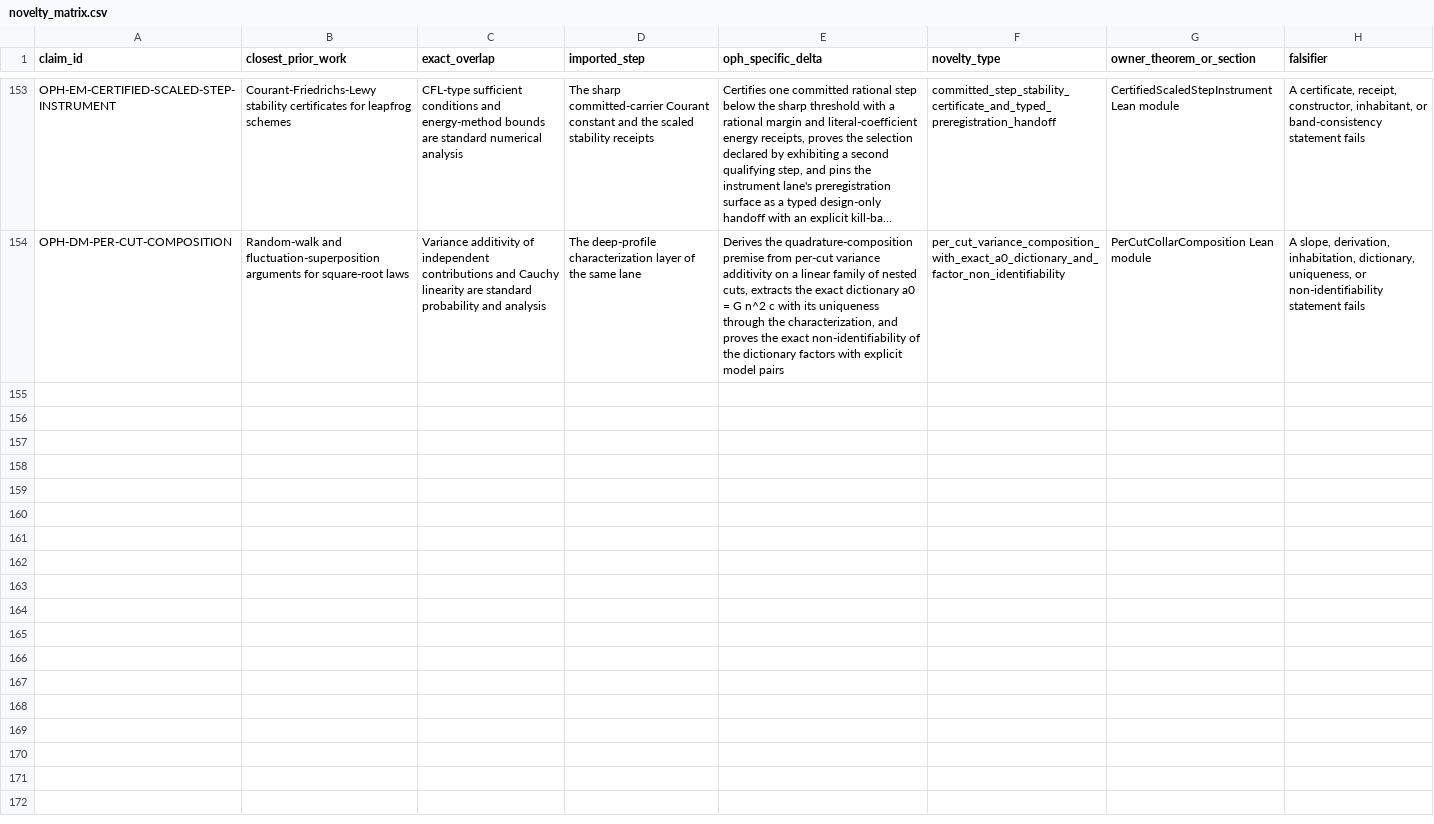
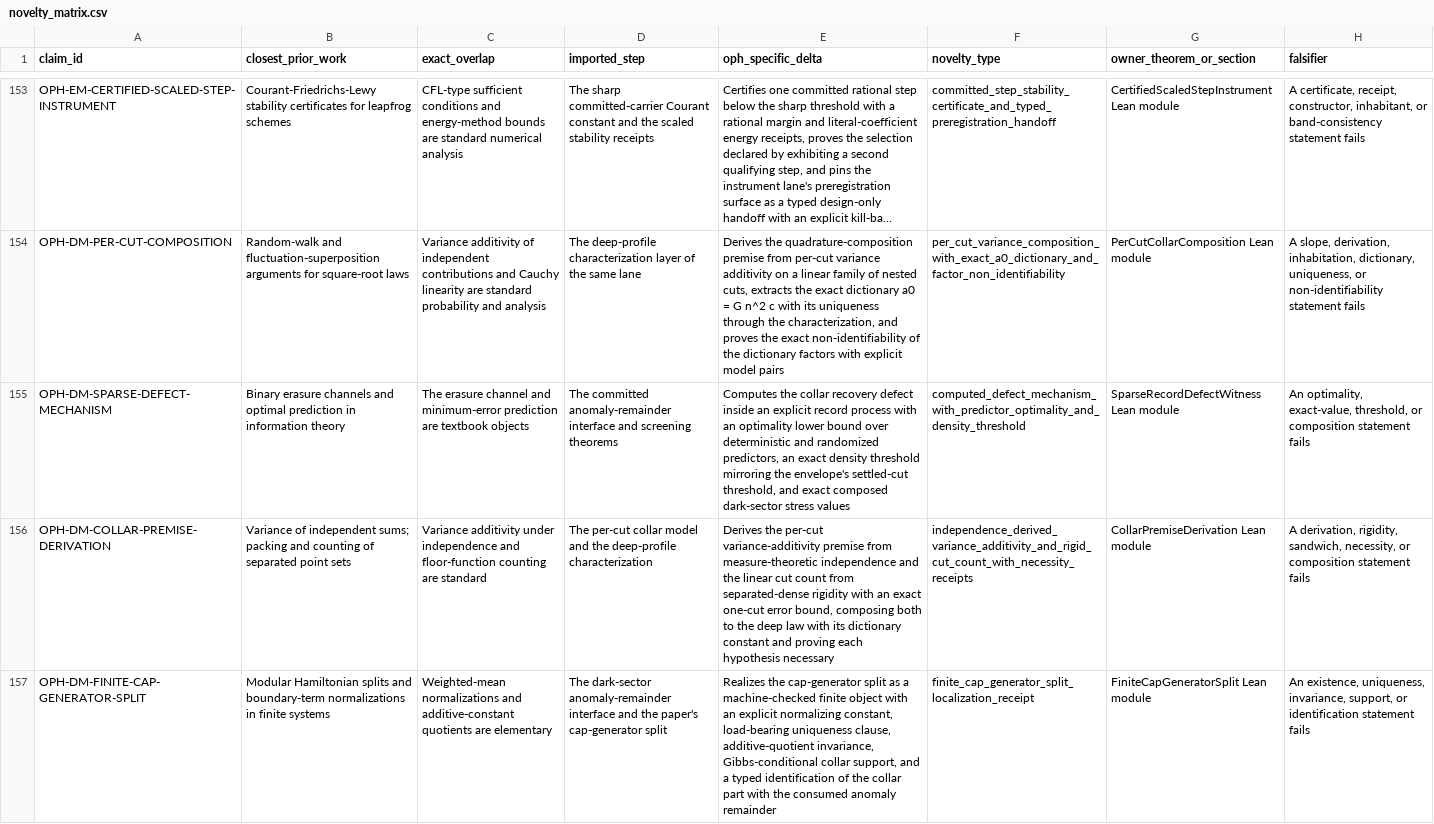
Before and after one commit to FloatingPragma/observer-patch-holography, a CSV file: claims/novelty_matrix.csv, drawn as a sheet; only a part is shown, gaps mark what is left out; long unchanged cells end in …; the diff covers the shown part only; the diff names each change by its address in the sheet, - before the commit and + after, or states it on an @@ line.

```diff
--- a/claims/novelty_matrix.csv
+++ b/claims/novelty_matrix.csv
+row 155: OPH-DM-SPARSE-DEFECT-MECHANISM | Binary erasure channels and optimal prediction in information theory | The erasure channel and minimum-error prediction are textbook objects | The committed anomaly-remainder interface and screening theorems | Computes the collar recovery defect inside an explicit record process with an optimality lower bound over deterministic and randomized predictors, an exact density threshold mirroring the envelope's settled-cut threshold, and exact composed dark-sector stress values | computed_defect_mechanism_with_predictor_optimality_and_density_threshold | SparseRecordDefectWitness Lean module | An optimality, exact-value, threshold, or composition statement fails
+row 156: OPH-DM-COLLAR-PREMISE-DERIVATION | Variance of independent sums; packing and counting of separated point sets | Variance additivity under independence and floor-function counting are standard | The per-cut collar model and the deep-profile characterization | Derives the per-cut variance-additivity premise from measure-theoretic independence and the linear cut count from separated-dense rigidity with an exact one-cut error bound, composing both to the deep law with its dictionary constant and proving each hypothesis necessary | independence_derived_variance_additivity_and_rigid_cut_count_with_necessity_receipts | CollarPremiseDerivation Lean module | A derivation, rigidity, sandwich, necessity, or composition statement fails
+row 157: OPH-DM-FINITE-CAP-GENERATOR-SPLIT | Modular Hamiltonian splits and boundary-term normalizations in finite systems | Weighted-mean normalizations and additive-constant quotients are elementary | The dark-sector anomaly-remainder interface and the paper's cap-generator split | Realizes the cap-generator split as a machine-checked finite object with an explicit normalizing constant, load-bearing uniqueness clause, additive-quotient invariance, Gibbs-conditional collar support, and a typed identification of the collar part with the consumed anomaly remainder | finite_cap_generator_split_localization_receipt | FiniteCapGeneratorSplit Lean module | An existence, uniqueness, invariance, support, or identification statement fails
```
Also changed, not shown: 2 added rows elsewhere in this file, claims/falsification_matrix.csv, 27 other files.
